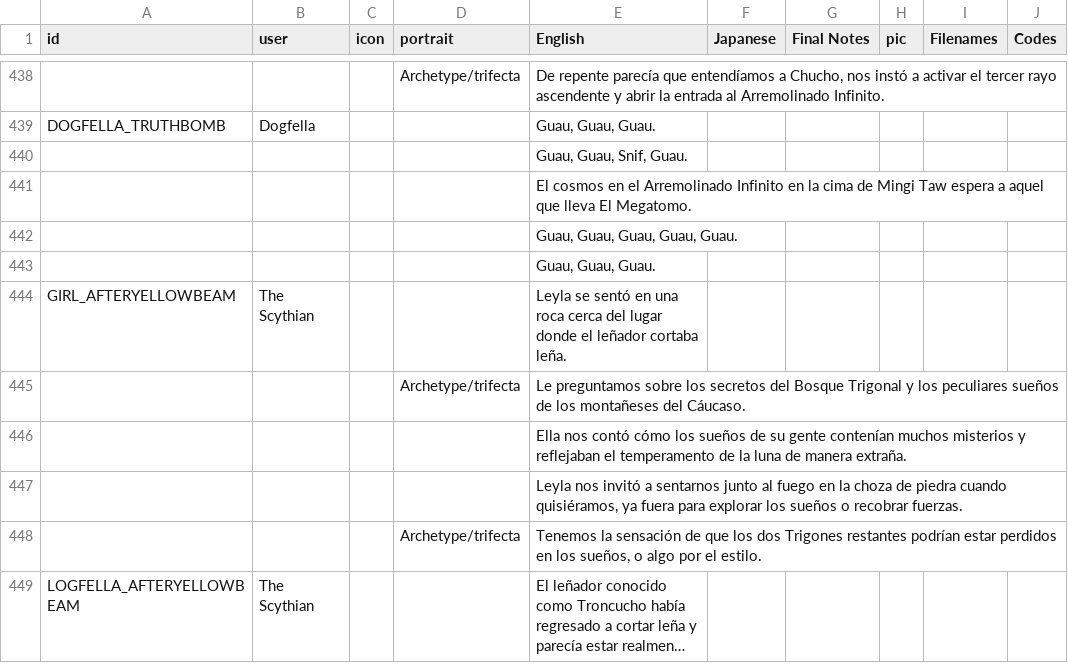
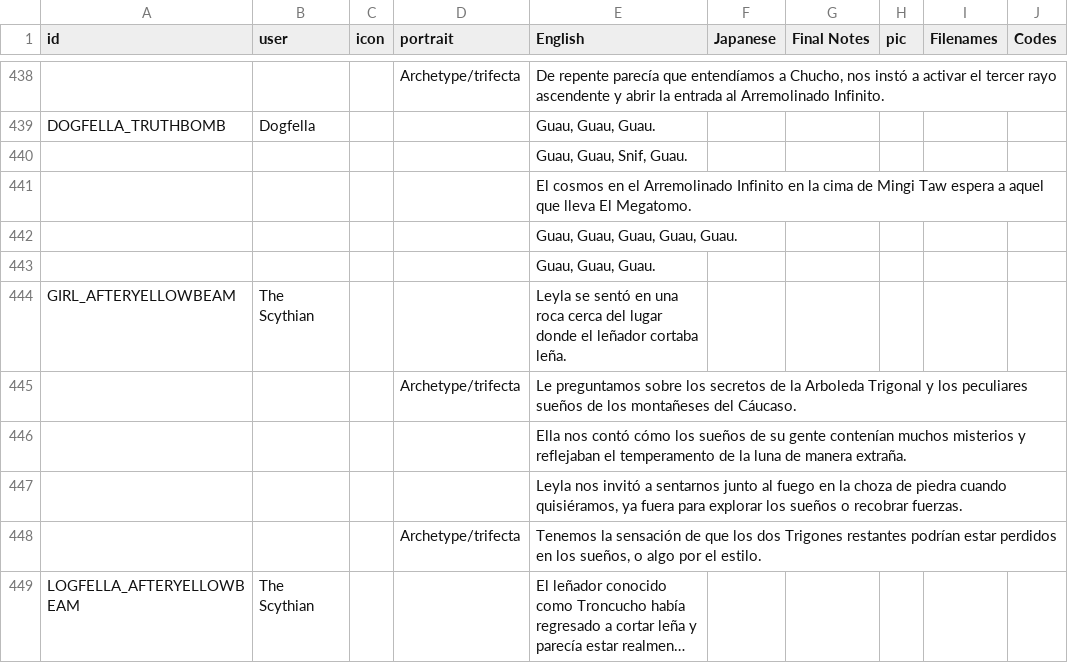
Before and after one commit to cesardeg/sworcery-spanish, a TSV file: locales/spanish/dialog.tsv, drawn as a sheet; only a part is shown, gaps mark what is left out; long unchanged cells end in …; the diff covers the shown part only.

```diff
--- a/locales/spanish/dialog.tsv
+++ b/locales/spanish/dialog.tsv
@@ -444,3 +444,3 @@ DOGFELLA_TRUTHBOMB	Dogfella			Guau, Guau, Guau.
 GIRL_AFTERYELLOWBEAM	The Scythian			Leyla se sentó en una roca cerca del lugar donde el leñador cortaba leña.					
-			Archetype/trifecta	Le preguntamos sobre los secretos del Bosque Trigonal y los peculiares sueños de los montañeses del Cáucaso.					
+			Archetype/trifecta	Le preguntamos sobre los secretos de la Arboleda Trigonal y los peculiares sueños de los montañeses del Cáucaso.					
 				Ella nos contó cómo los sueños de su gente contenían muchos misterios y reflejaban el temperamento de la luna de manera extraña.					
```
Also changed, not shown: 63 edited cells elsewhere in this file, 1 other file.
